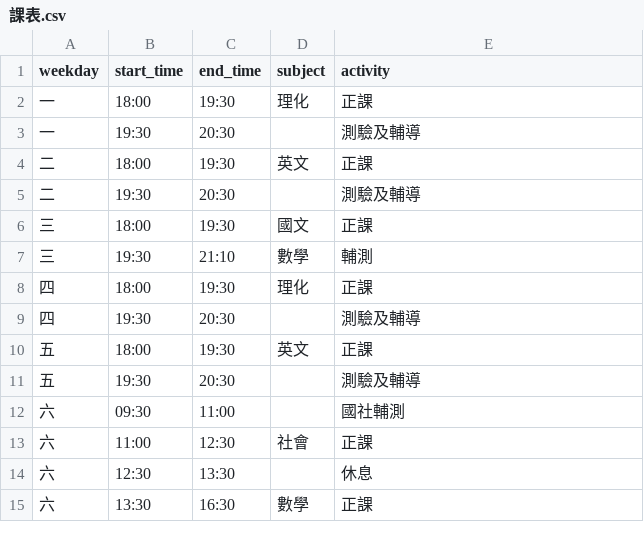
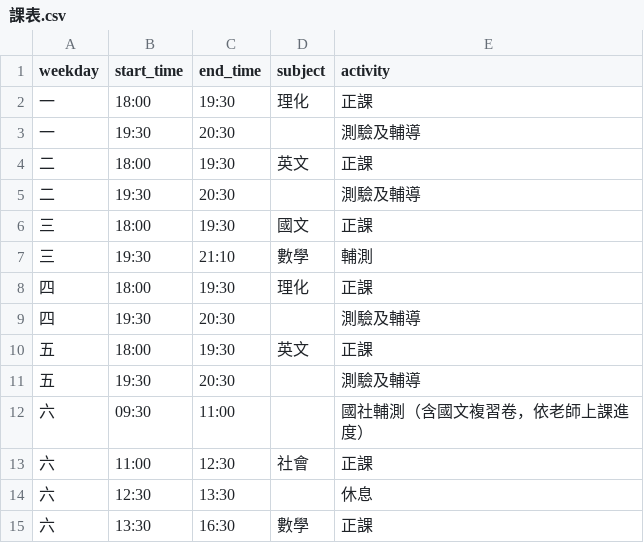
Before and after one commit to Jimmy-hola/guoming-class-calendar, a CSV file: data/課表.csv, drawn as a sheet.

```diff
--- a/data/課表.csv
+++ b/data/課表.csv
@@ -11,3 +11,3 @@
 五,19:30,20:30,,測驗及輔導
-六,09:30,11:00,,國社輔測
+六,09:30,11:00,,國社輔測（含國文複習卷，依老師上課進度）
 六,11:00,12:30,社會,正課
```
Also changed, not shown: 2 other files.
